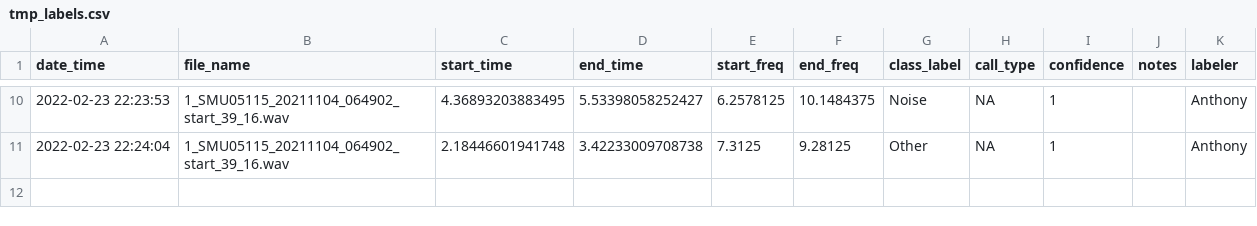
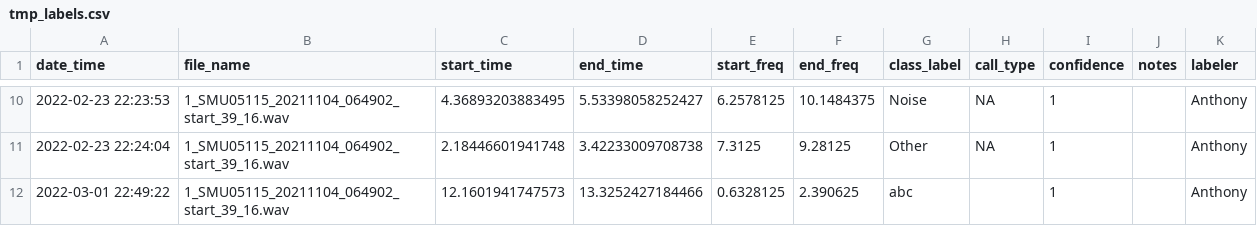
Before and after one commit to gibbona1/neal, a CSV file: tmp_labels.csv, drawn as a sheet; only a part is shown, gaps mark what is left out; the diff names each change by its address in the sheet, - before the commit and + after, or states it on an @@ line.

```diff
--- a/tmp_labels.csv
+++ b/tmp_labels.csv
+row 12: 2022-03-01 22:49:22 | 1_SMU05115_20211104_064902_start_39_16.wav | 12.1601941747573 | 13.3252427184466 | 0.6328125 | 2.390625 | abc |  | 1 |  | Anthony
```
Also changed, not shown: 1 other file.
